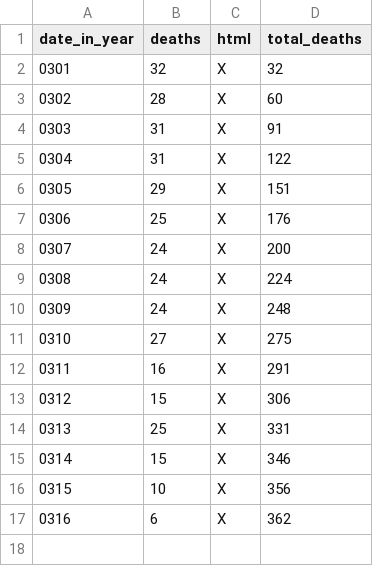
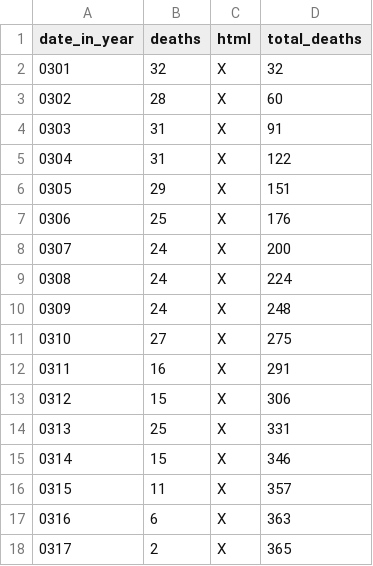
Before and after one commit to DeanLa/DeanLa.github.io, a CSV file: deaths/2017.csv, drawn as a sheet.

Commit message:
Data 2017-03-17 17:49:03.644885

```diff
--- a/deaths/2017.csv
+++ b/deaths/2017.csv
@@ -15,3 +15,4 @@ date_in_year,deaths,html,total_deaths
 0314,15,X,346
-0315,10,X,356
-0316,6,X,362
+0315,11,X,357
+0316,6,X,363
+0317,2,X,365
```
